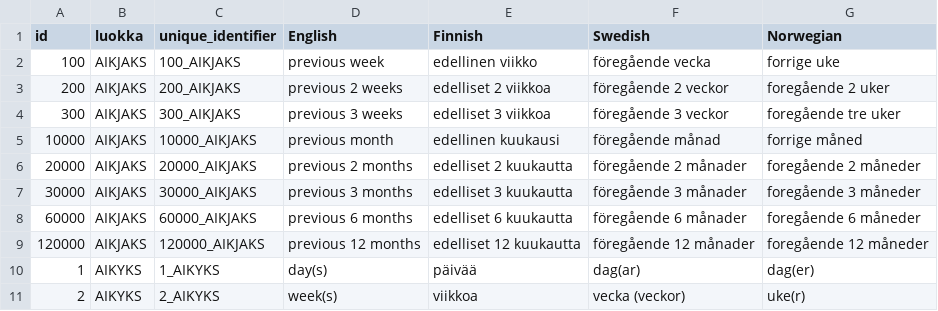
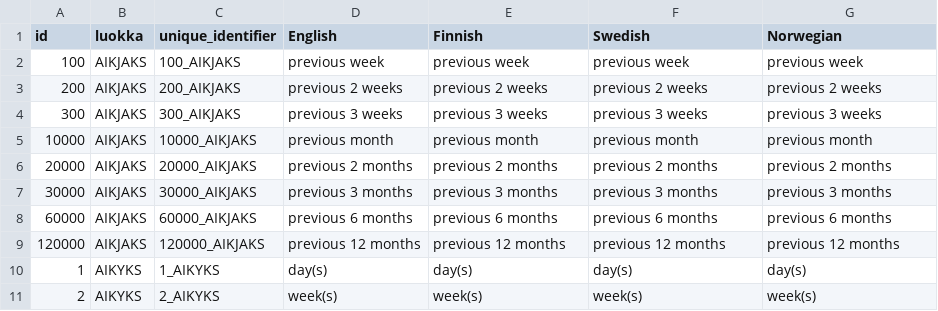
Before and after one commit to valjes/test, a CSV file: c_KoodistoSh.csv, drawn as a sheet; only a part is shown; the diff covers the shown part only.

Commit message:
New translations c_koodistosh.csv (Multilingual)

```diff
--- a/c_KoodistoSh.csv
+++ b/c_KoodistoSh.csv
@@ -1,11 +1,11 @@
 "id","luokka","unique_identifier","English","Finnish","Swedish","Norwegian"
-"100","AIKJAKS","100_AIKJAKS","previous week","edellinen viikko","föregående vecka","forrige uke "
-"200","AIKJAKS","200_AIKJAKS","previous 2 weeks","edelliset 2 viikkoa","föregående 2 veckor","foregående 2 uker"
-"300","AIKJAKS","300_AIKJAKS","previous 3 weeks","edelliset 3 viikkoa","föregående 3 veckor","foregående tre uker "
-"10000","AIKJAKS","10000_AIKJAKS","previous month","edellinen kuukausi","föregående månad","forrige måned "
-"20000","AIKJAKS","20000_AIKJAKS","previous 2 months","edelliset 2 kuukautta","föregående 2 månader","foregående 2 måneder "
-"30000","AIKJAKS","30000_AIKJAKS","previous 3 months","edelliset 3 kuukautta","föregående 3 månader","foregående 3 måneder "
-"60000","AIKJAKS","60000_AIKJAKS","previous 6 months","edelliset 6 kuukautta","föregående 6 månader","foregående 6 måneder "
-"120000","AIKJAKS","120000_AIKJAKS","previous 12 months","edelliset 12 kuukautta","föregående 12 månader","foregående 12 måneder "
-"1","AIKYKS","1_AIKYKS","day(s)","päivää","dag(ar)","dag(er) "
-"2","AIKYKS","2_AIKYKS","week(s)","viikkoa","vecka (veckor)","uke(r) "
+"100","AIKJAKS","100_AIKJAKS","previous week","previous week","previous week","previous week"
+"200","AIKJAKS","200_AIKJAKS","previous 2 weeks","previous 2 weeks","previous 2 weeks","previous 2 weeks"
+"300","AIKJAKS","300_AIKJAKS","previous 3 weeks","previous 3 weeks","previous 3 weeks","previous 3 weeks"
+"10000","AIKJAKS","10000_AIKJAKS","previous month","previous month","previous month","previous month"
+"20000","AIKJAKS","20000_AIKJAKS","previous 2 months","previous 2 months","previous 2 months","previous 2 months"
+"30000","AIKJAKS","30000_AIKJAKS","previous 3 months","previous 3 months","previous 3 months","previous 3 months"
+"60000","AIKJAKS","60000_AIKJAKS","previous 6 months","previous 6 months","previous 6 months","previous 6 months"
+"120000","AIKJAKS","120000_AIKJAKS","previous 12 months","previous 12 months","previous 12 months","previous 12 months"
+"1","AIKYKS","1_AIKYKS","day(s)","day(s)","day(s)","day(s)"
+"2","AIKYKS","2_AIKYKS","week(s)","week(s)","week(s)","week(s)"
```
Also changed, not shown: 38 edited cells elsewhere in this file.
